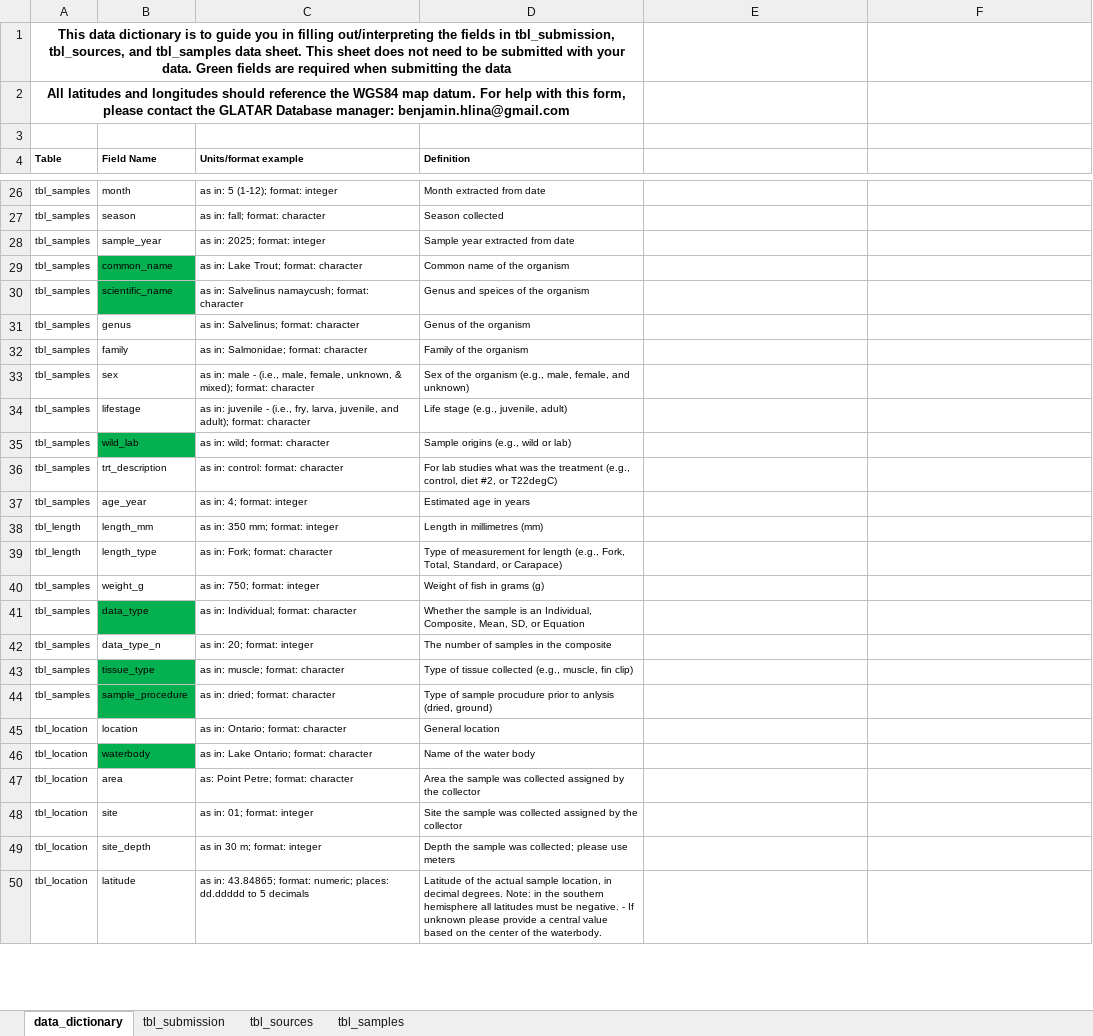
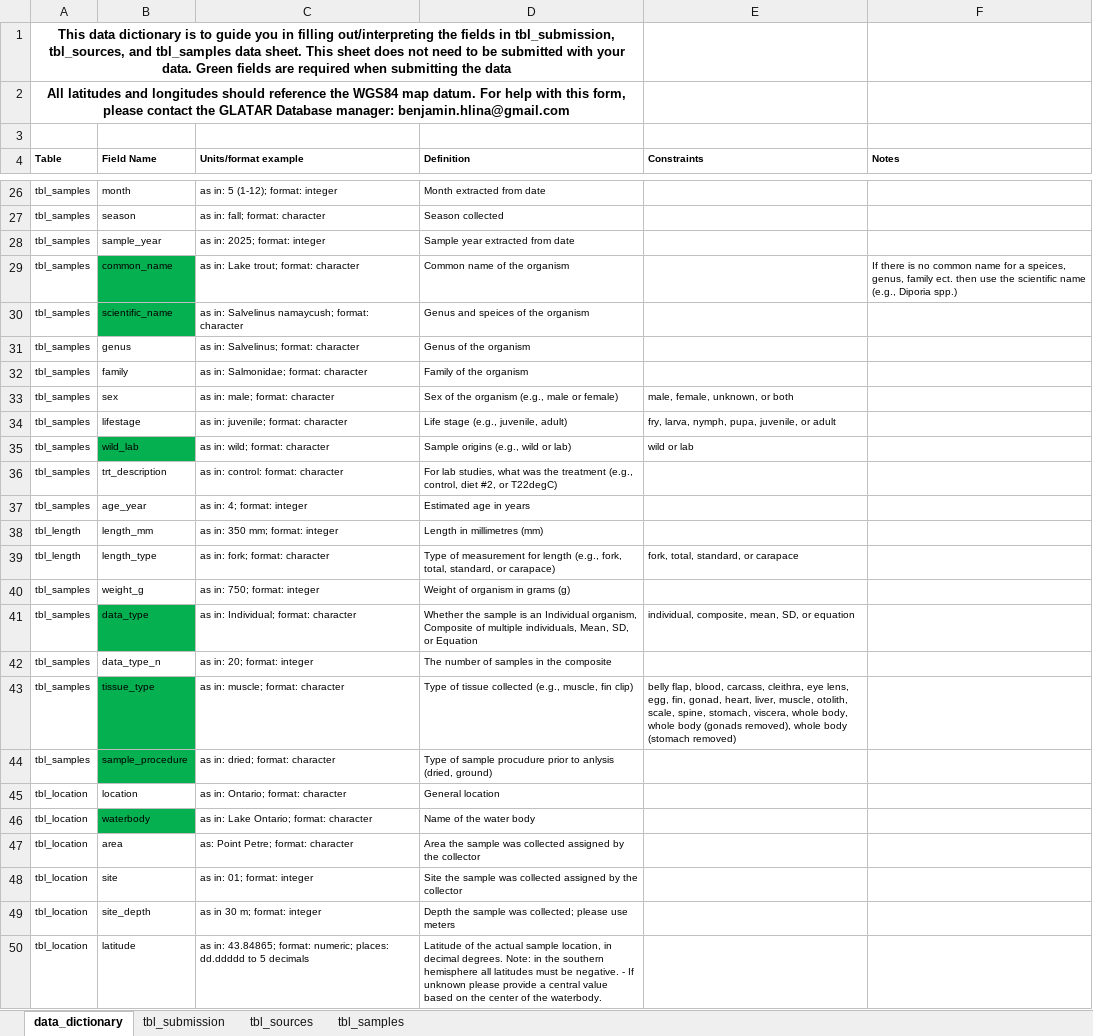
Before and after one commit to benjaminhlina/glatar-app, an Excel workbook: www/data-entry-template/GLATAR_data_entry_template_v19.xlsx, sheet data_dictionary, drawn as a sheet; only a part is shown, gaps mark what is left out; values as stored, in another font and other column widths than the file's, no borders; the diff covers the shown part only; the diff names each change by its address in the sheet, - before the commit and + after, or states it on an @@ line.

```diff
--- a/www/data-entry-template/GLATAR_data_entry_template_v19.xlsx (sheet data_dictionary)
+++ b/www/data-entry-template/GLATAR_data_entry_template_v19.xlsx (sheet data_dictionary)
-E4: (empty)
+E4: Constraints
-F4: (empty)
+F4: Notes
-C29 (Units/format example): as in: Lake Trout; format: character
+C29 (Units/format example): as in: Lake trout; format: character
-F29 (Notes): (empty)
+F29 (Notes): If there is no common name for a speices, genus, family ect. then use the scientific name (e.g., Diporia spp.)
-C33 (Units/format example): as in: male - (i.e., male, female, unknown, & mixed); format: character
+C33 (Units/format example): as in: male; format: character
-D33 (Definition): …organism (e.g., male, female, and unknown)
+D33 (Definition): …organism (e.g., male or female)
-E33 (Constraints): (empty)
+E33 (Constraints): male, female, unknown, or both
-C34 (Units/format example): as in: juvenile - (i.e., fry, larva, juvenile, and adult); format: character
+C34 (Units/format example): as in: juvenile; format: character
-E34 (Constraints): (empty)
+E34 (Constraints): fry, larva, nymph, pupa, juvenile, or adult
-E35 (Constraints): (empty)
+E35 (Constraints): wild or lab
-D36 (Definition): For lab studies what was…
+D36 (Definition): For lab studies, what was…
-C39 (Units/format example): as in: Fork; format: character
+C39 (Units/format example): as in: fork; format: character
-D39 (Definition): …length (e.g., Fork, Total, Standard, or Carapace)
+D39 (Definition): …length (e.g., fork, total, standard, or carapace)
-E39 (Constraints): (empty)
+E39 (Constraints): fork, total, standard, or carapace
-D40 (Definition): Weight of fish in grams (g)
+D40 (Definition): Weight of organism in grams (g)
-D41 (Definition): …is an Individual, Composite, Mean, SD,…
+D41 (Definition): …is an Individual organism, Composite of multiple individuals, Mean, SD,…
-E41 (Constraints): (empty)
+E41 (Constraints): individual, composite, mean, SD, or equation
-E43 (Constraints): (empty)
+E43 (Constraints): belly flap, blood, carcass, cleithra, eye lens, egg, fin, gonad, heart, liver, muscle, otolith, scale, spine, stomach, viscera, whole body, whole body (gonads removed), whole body (stomach removed)
```
Also changed, not shown: 6 edited cells elsewhere in this sheet, sheet tbl_samples, www/data-entry-template/GLATAR_data_entry_template_v19_long.xlsx.
